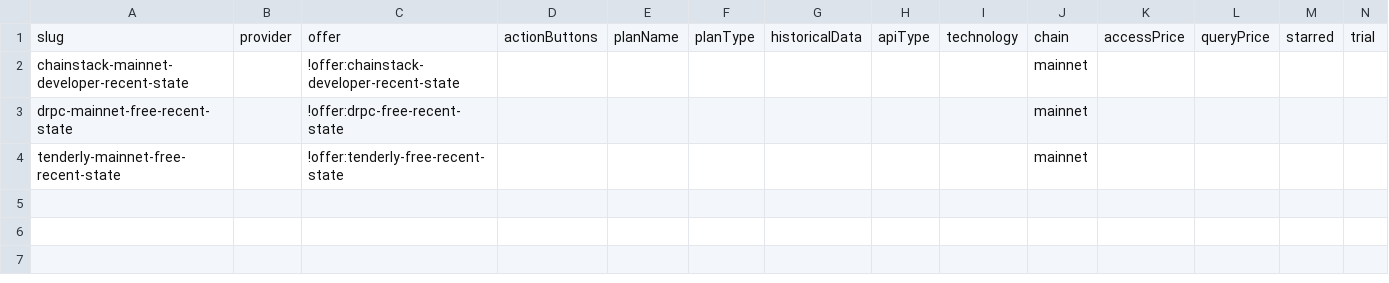
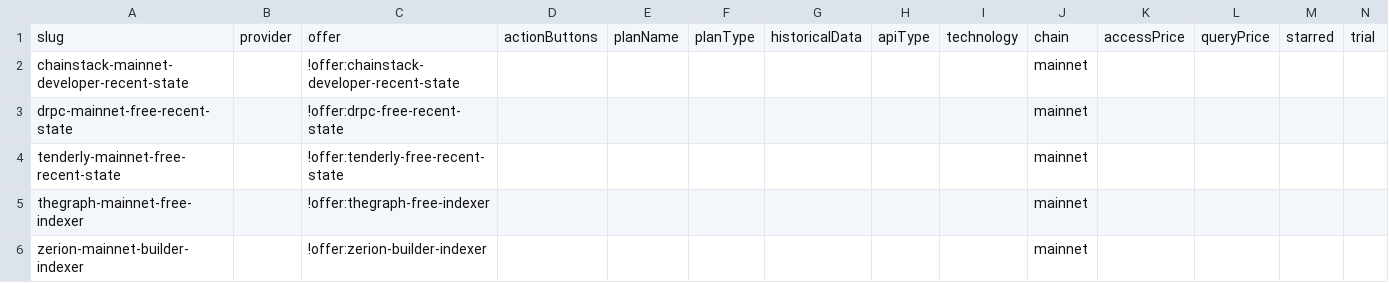
Before and after one commit to USS-Participator/chain-love, a CSV file: listings/specific-networks/katana/apis.csv, drawn as a sheet; only a part is shown; rows hold the shown columns only; the diff names each change by its address in the sheet, - before the commit and + after, or states it on an @@ line.

Commit message:
feat(katana): expand APIs and add platforms/services listings

```diff
--- a/listings/specific-networks/katana/apis.csv
+++ b/listings/specific-networks/katana/apis.csv
+row 5: thegraph-mainnet-free-indexer |  | !offer:thegraph-free-indexer |  |  |  |  |  |  | mainnet
+row 6: zerion-mainnet-builder-indexer |  | !offer:zerion-builder-indexer |  |  |  |  |  |  | mainnet
```
Also changed, not shown: 2 other files.
